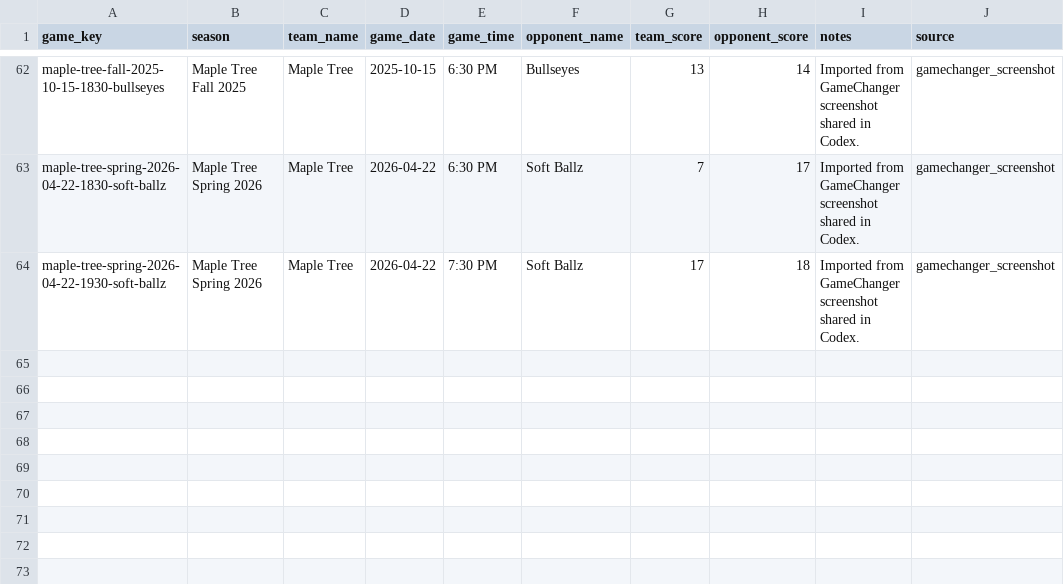
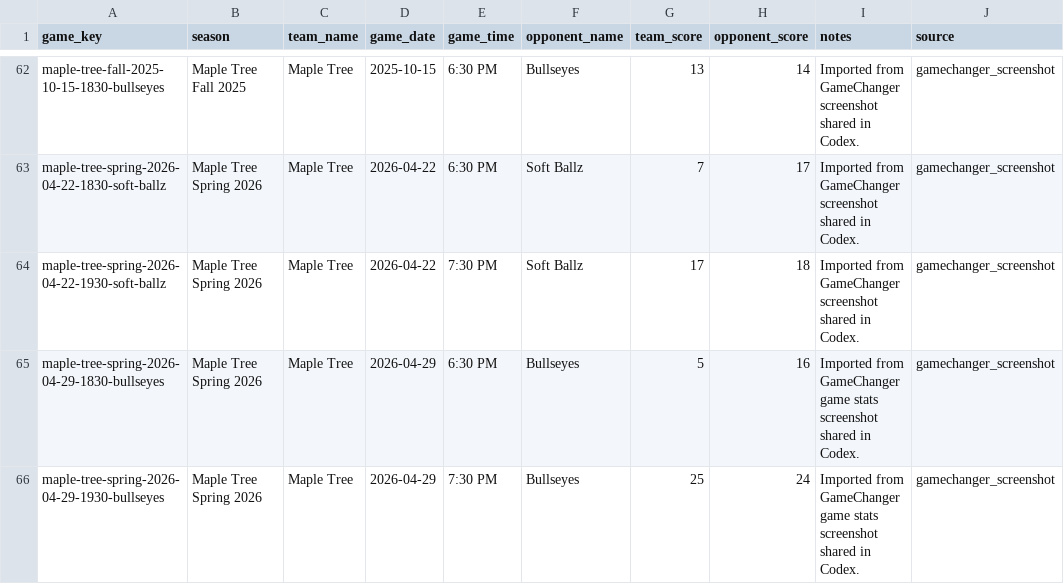
Before and after one commit to tatkins11/maple-tree-dashboard, a CSV file: data/processed/game_boxscore_games.csv, drawn as a sheet; only a part is shown, gaps mark what is left out; the diff names each change by its address in the sheet, - before the commit and + after, or states it on an @@ line.

```diff
--- a/data/processed/game_boxscore_games.csv
+++ b/data/processed/game_boxscore_games.csv
+row 65: maple-tree-spring-2026-04-29-1830-bullseyes | Maple Tree Spring 2026 | Maple Tree | 2026-04-29 | 6:30 PM | Bullseyes | 5 | 16 | Imported from GameChanger game stats screenshot shared in Codex. | gamechanger_screenshot
+row 66: maple-tree-spring-2026-04-29-1930-bullseyes | Maple Tree Spring 2026 | Maple Tree | 2026-04-29 | 7:30 PM | Bullseyes | 25 | 24 | Imported from GameChanger game stats screenshot shared in Codex. | gamechanger_screenshot
```
Also changed, not shown: data/processed/game_boxscore_batting.csv, data/processed/team_schedule.csv, 5 other files.
